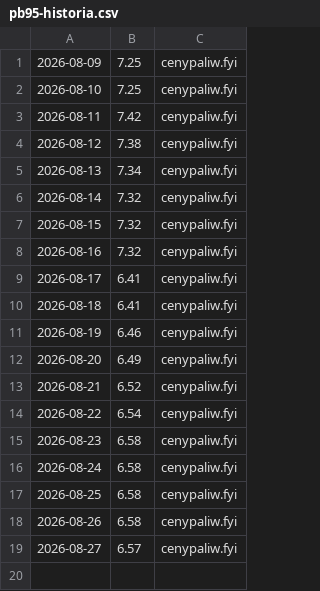
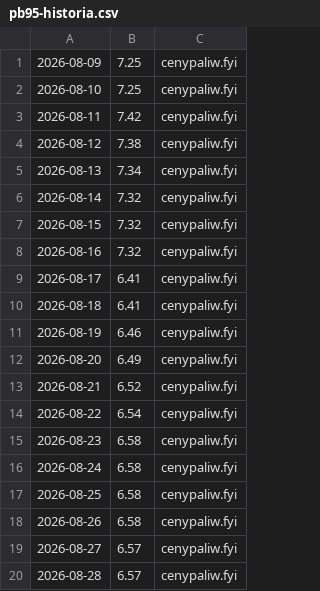
Before and after one commit to dreimaster111/spalanie-na-garmin, a CSV file: data/pb95-historia.csv, drawn as a sheet; the diff names each change by its address in the sheet, - before the commit and + after, or states it on an @@ line.

```diff
--- a/data/pb95-historia.csv
+++ b/data/pb95-historia.csv
+row 20: 2026-08-28 | 6.57 | cenypaliw.fyi
```
Also changed, not shown: 1 other file.
